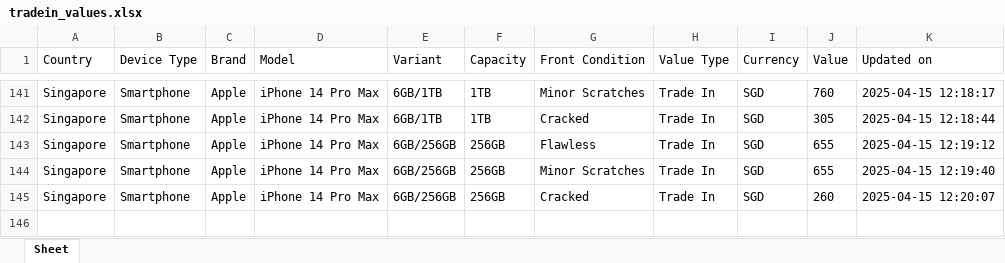
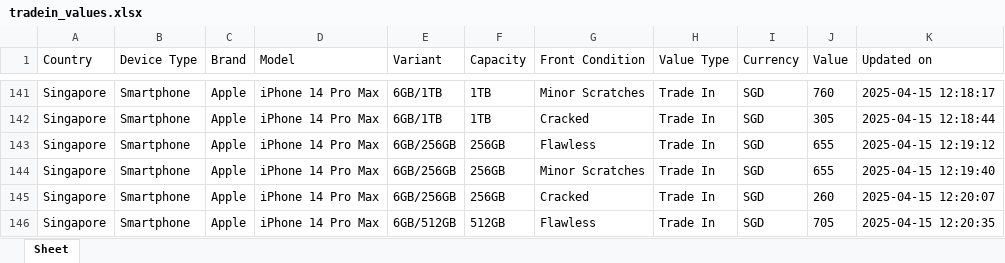
Before and after one commit to Ashutoshmitra/TradeBot, an Excel workbook: tradein_values.xlsx, sheet Sheet, drawn as a sheet; only a part is shown, gaps mark what is left out; values as stored, in another font and other column widths than the file's, no borders; the diff names each change by its address in the sheet, - before the commit and + after, or states it on an @@ line.

```diff
--- a/tradein_values.xlsx (sheet Sheet)
+++ b/tradein_values.xlsx (sheet Sheet)
+row 146: Singapore | Smartphone | Apple | iPhone 14 Pro Max | 6GB/512GB | 512GB | Flawless | Trade In | SGD | 705 | 2025-04-15 12:20:35
```
